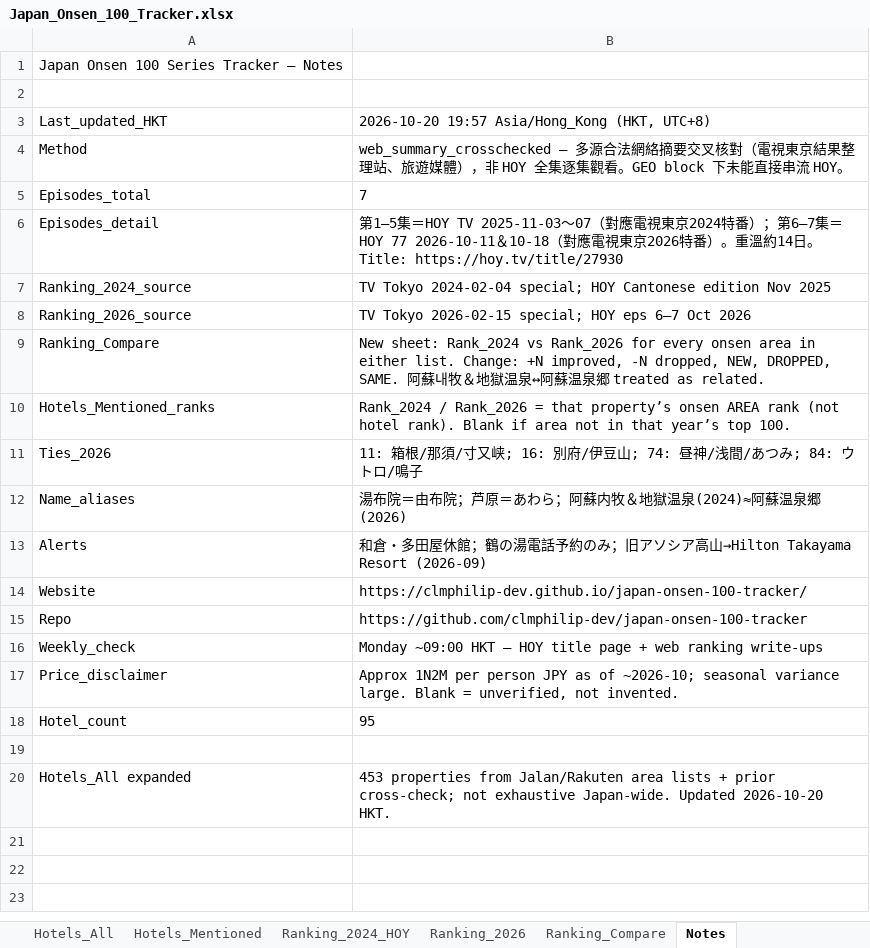
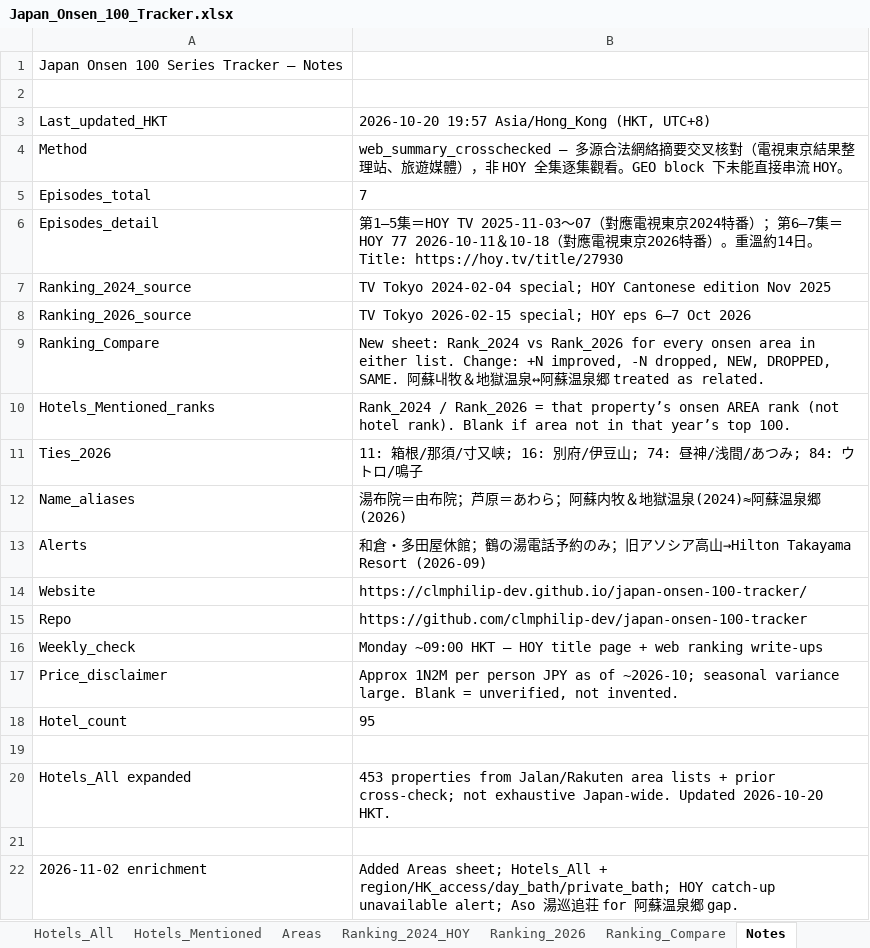
Before and after one commit to clmphilip-dev/japan-onsen-100-tracker, an Excel workbook: Japan_Onsen_100_Tracker.xlsx, sheet Notes, drawn as a sheet; values as stored, in another font and other column widths than the file's, no borders; the diff names each change by its address in the sheet, - before the commit and + after, or states it on an @@ line.

Commit message:
Enrich tracker with area access tips, region filter, and bath flags
Keep all existing content; add areas[] (HK hub/access/season), surface
hk_access on hotel cards/table, region + day/private bath filters, Aso
gap hotel (湯巡追荘), HOY catch-up unavailable alert, and xlsx Areas sheet.

```diff
--- a/Japan_Onsen_100_Tracker.xlsx (sheet Notes)
+++ b/Japan_Onsen_100_Tracker.xlsx (sheet Notes)
+sheet tab: Areas
+row 21: (empty)
+row 22: 2026-11-02 enrichment | Added Areas sheet; Hotels_All + region/HK_access/day_bath/private_bath; HOY catch-up unavailable alert; Aso 湯巡追荘 for 阿蘇温泉郷 gap.
```
Also changed, not shown: sheet Hotels_All, 12 other files.
